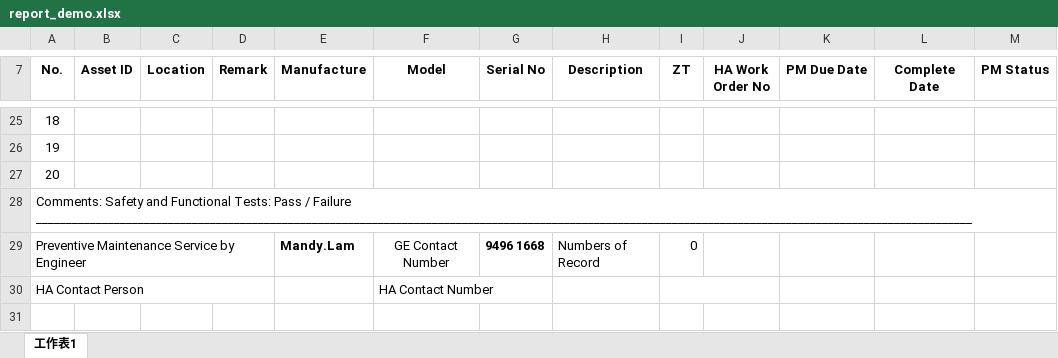
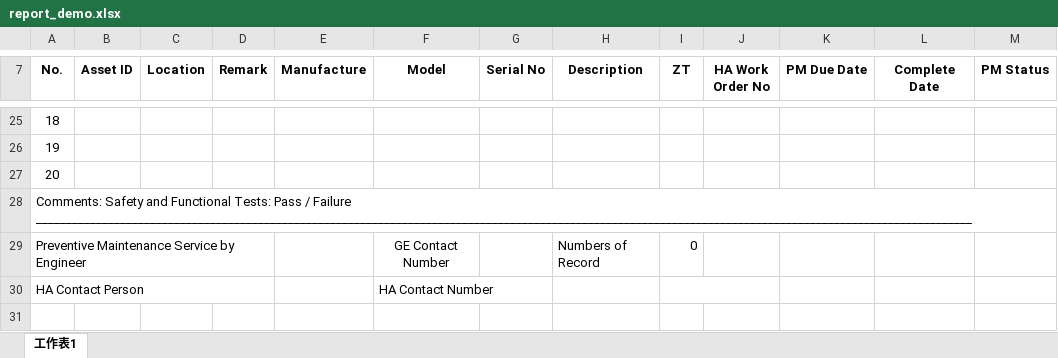
Before and after one commit to Cai1902126141/GEpmTool, an Excel workbook: Doc/report_demo.xlsx, sheet 工作表1, drawn as a sheet; only a part is shown, gaps mark what is left out; values as stored, in another font and other column widths than the file's, no borders; charts and pictures not drawn; the diff names each change by its address in the sheet, - before the commit and + after, or states it on an @@ line.

```diff
--- a/Doc/report_demo.xlsx (sheet 工作表1)
+++ b/Doc/report_demo.xlsx (sheet 工作表1)
-E29 (Manufacture): Mandy.Lam
+E29 (Manufacture): (empty)
-G29 (Serial No): 9496 1668
+G29 (Serial No): (empty)
```
Also changed, not shown: charts or pictures, 3 other files.
